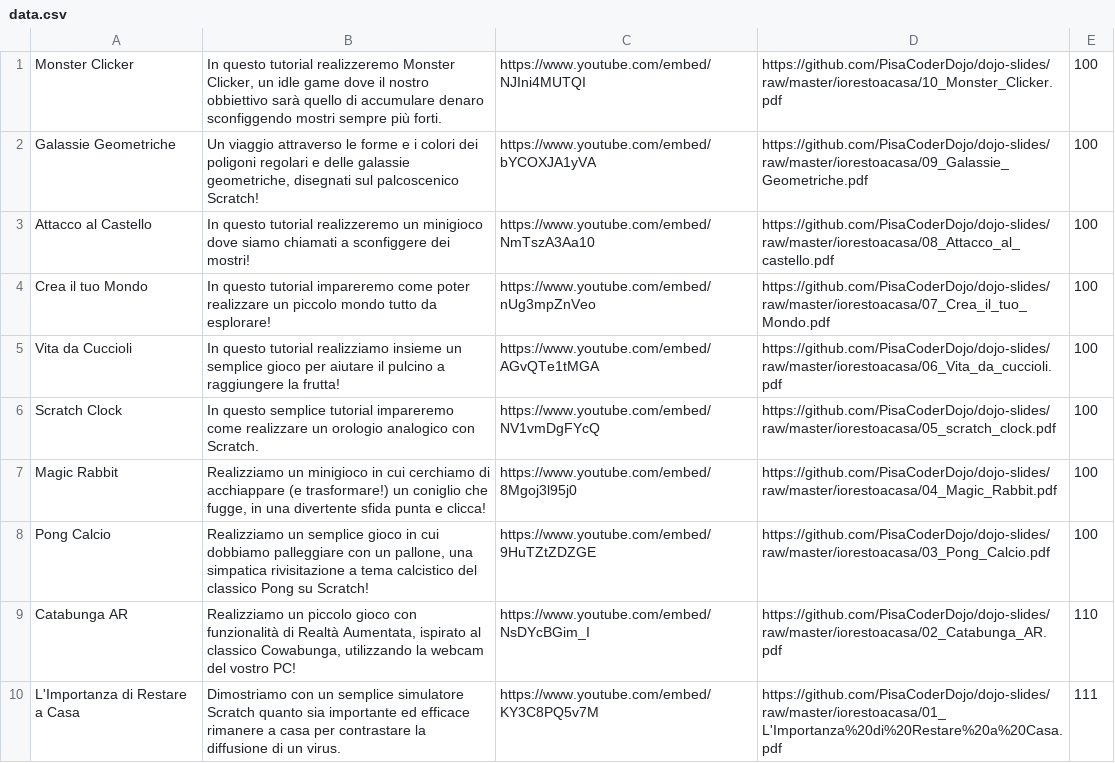
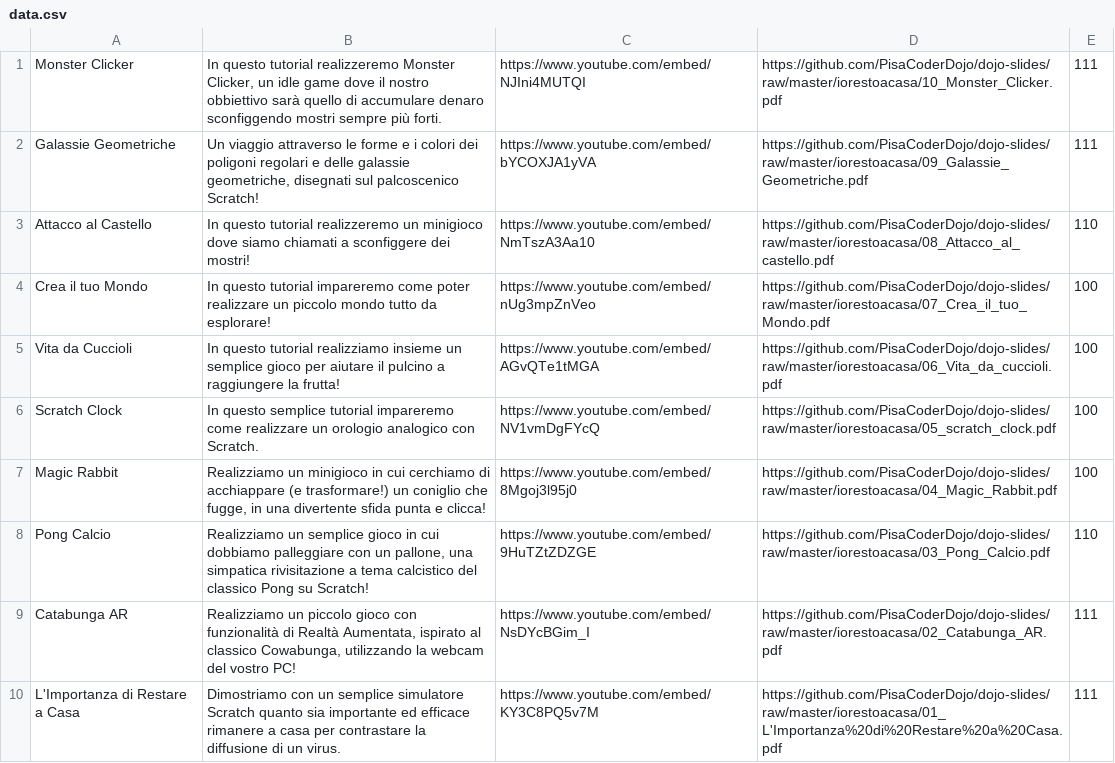
Before and after one commit to PisaCoderDojo/iorestoacasa, a CSV file: generatore/data.csv, drawn as a sheet.

```diff
--- a/generatore/data.csv
+++ b/generatore/data.csv
@@ -1,4 +1,4 @@
-Monster Clicker|In questo tutorial realizzeremo Monster Clicker, un idle game dove il nostro obbiettivo sarà quello di accumulare denaro sconfiggendo mostri sempre più forti.|https://www.youtube.com/embed/NJIni4MUTQI|https://github.com/PisaCoderDojo/dojo-slides/raw/master/iorestoacasa/10_Monster_Clicker.pdf|100
-Galassie Geometriche|Un viaggio attraverso le forme e i colori dei poligoni regolari e delle galassie geometriche, disegnati sul palcoscenico Scratch!|https://www.youtube.com/embed/bYCOXJA1yVA|https://github.com/PisaCoderDojo/dojo-slides/raw/master/iorestoacasa/09_Galassie_Geometriche.pdf|100
-Attacco al Castello|In questo tutorial realizzeremo un minigioco dove siamo chiamati a sconfiggere dei mostri!|https://www.youtube.com/embed/NmTszA3Aa10|https://github.com/PisaCoderDojo/dojo-slides/raw/master/iorestoacasa/08_Attacco_al_castello.pdf|100
+Monster Clicker|In questo tutorial realizzeremo Monster Clicker, un idle game dove il nostro obbiettivo sarà quello di accumulare denaro sconfiggendo mostri sempre più forti.|https://www.youtube.com/embed/NJIni4MUTQI|https://github.com/PisaCoderDojo/dojo-slides/raw/master/iorestoacasa/10_Monster_Clicker.pdf|111
+Galassie Geometriche|Un viaggio attraverso le forme e i colori dei poligoni regolari e delle galassie geometriche, disegnati sul palcoscenico Scratch!|https://www.youtube.com/embed/bYCOXJA1yVA|https://github.com/PisaCoderDojo/dojo-slides/raw/master/iorestoacasa/09_Galassie_Geometriche.pdf|111
+Attacco al Castello|In questo tutorial realizzeremo un minigioco dove siamo chiamati a sconfiggere dei mostri!|https://www.youtube.com/embed/NmTszA3Aa10|https://github.com/PisaCoderDojo/dojo-slides/raw/master/iorestoacasa/08_Attacco_al_castello.pdf|110
 Crea il tuo Mondo|In questo tutorial impareremo come poter realizzare un piccolo mondo tutto da esplorare!|https://www.youtube.com/embed/nUg3mpZnVeo|https://github.com/PisaCoderDojo/dojo-slides/raw/master/iorestoacasa/07_Crea_il_tuo_Mondo.pdf|100
@@ -7,4 +7,4 @@ Scratch Clock|In questo semplice tutorial impareremo come realizzare un orologio
 Magic Rabbit|Realizziamo un minigioco in cui cerchiamo di acchiappare (e trasformare!) un coniglio che fugge, in una divertente sfida punta e clicca!|https://www.youtube.com/embed/8Mgoj3l95j0|https://github.com/PisaCoderDojo/dojo-slides/raw/master/iorestoacasa/04_Magic_Rabbit.pdf|100
-Pong Calcio|Realizziamo un semplice gioco in cui dobbiamo palleggiare con un pallone, una simpatica rivisitazione a tema calcistico del classico Pong su Scratch!|https://www.youtube.com/embed/9HuTZtZDZGE|https://github.com/PisaCoderDojo/dojo-slides/raw/master/iorestoacasa/03_Pong_Calcio.pdf|100
-Catabunga AR|Realizziamo un piccolo gioco con funzionalità di Realtà Aumentata, ispirato al classico Cowabunga, utilizzando la webcam del vostro PC!|https://www.youtube.com/embed/NsDYcBGim_I|https://github.com/PisaCoderDojo/dojo-slides/raw/master/iorestoacasa/02_Catabunga_AR.pdf|110
+Pong Calcio|Realizziamo un semplice gioco in cui dobbiamo palleggiare con un pallone, una simpatica rivisitazione a tema calcistico del classico Pong su Scratch!|https://www.youtube.com/embed/9HuTZtZDZGE|https://github.com/PisaCoderDojo/dojo-slides/raw/master/iorestoacasa/03_Pong_Calcio.pdf|110
+Catabunga AR|Realizziamo un piccolo gioco con funzionalità di Realtà Aumentata, ispirato al classico Cowabunga, utilizzando la webcam del vostro PC!|https://www.youtube.com/embed/NsDYcBGim_I|https://github.com/PisaCoderDojo/dojo-slides/raw/master/iorestoacasa/02_Catabunga_AR.pdf|111
 L'Importanza di Restare a Casa|Dimostriamo con un semplice simulatore Scratch quanto sia importante ed efficace rimanere a casa per contrastare la diffusione di un virus. |https://www.youtube.com/embed/KY3C8PQ5v7M|https://github.com/PisaCoderDojo/dojo-slides/raw/master/iorestoacasa/01_L'Importanza%20di%20Restare%20a%20Casa.pdf|111
```
Also changed, not shown: 21 other files.
